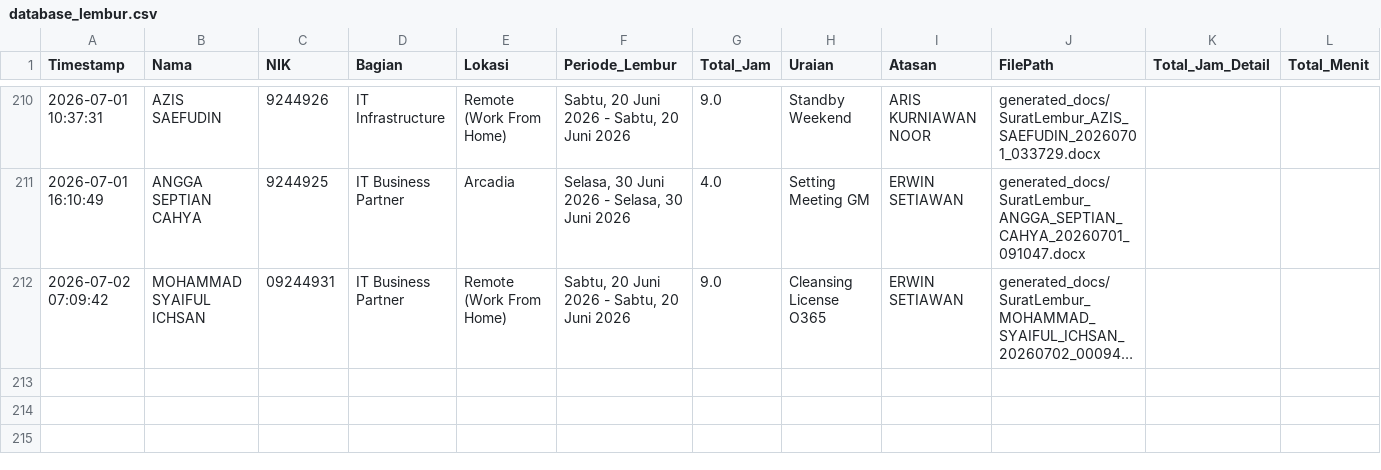
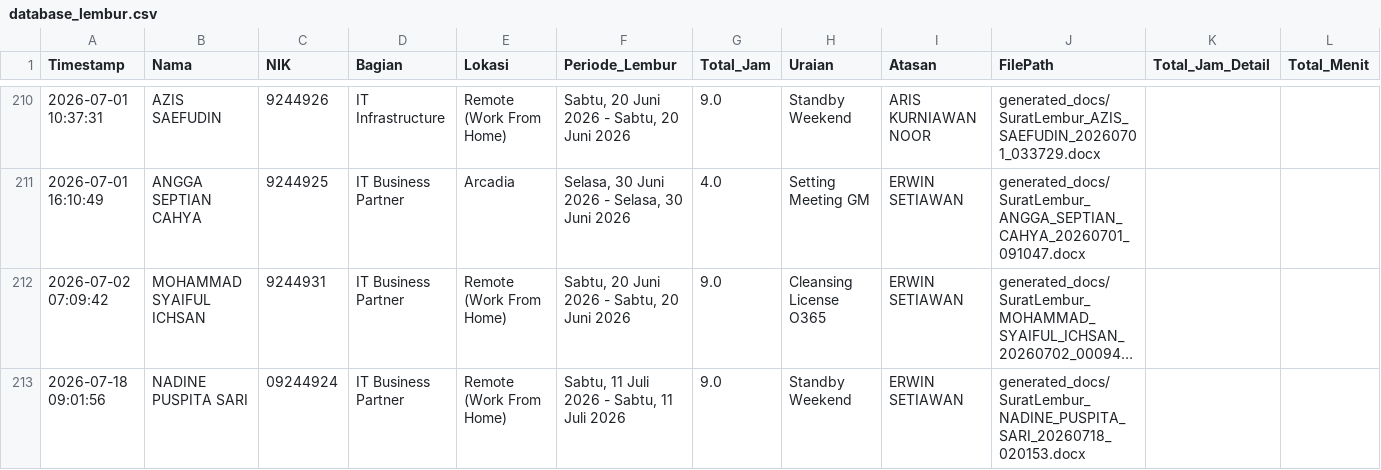
Before and after one commit to anggadevnet/formlemburlmd, a CSV file: database_lembur.csv, drawn as a sheet; only a part is shown, gaps mark what is left out; long unchanged cells end in …; the diff names each change by its address in the sheet, - before the commit and + after, or states it on an @@ line.

Commit message:
Update DB: NADINE PUSPITA SARI

```diff
--- a/database_lembur.csv
+++ b/database_lembur.csv
-C212 (NIK): 09244931
+C212 (NIK): 9244931
+row 213: 2026-07-18 09:01:56 | NADINE PUSPITA SARI | 09244924 | IT Business Partner | Remote (Work From Home) | Sabtu, 11 Juli 2026 - Sabtu, 11 Juli 2026 | 9.0 | Standby Weekend | ERWIN SETIAWAN | generated_docs/SuratLembur_NADINE_PUSPITA_SARI_20260718_020153.docx
```
